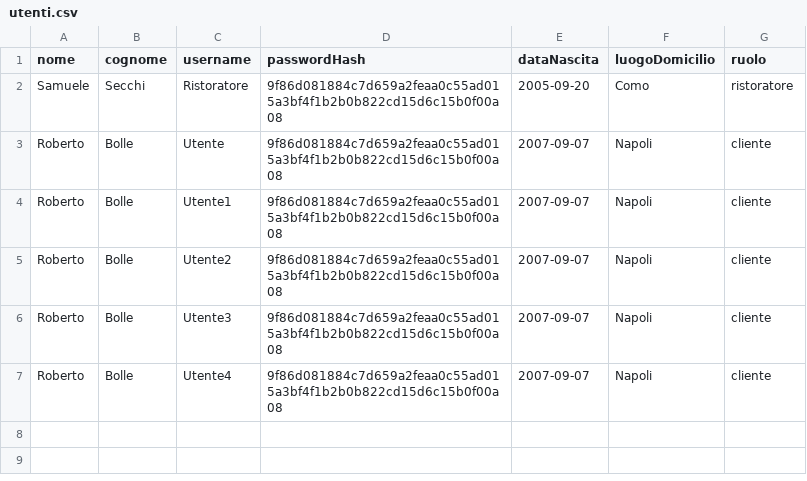
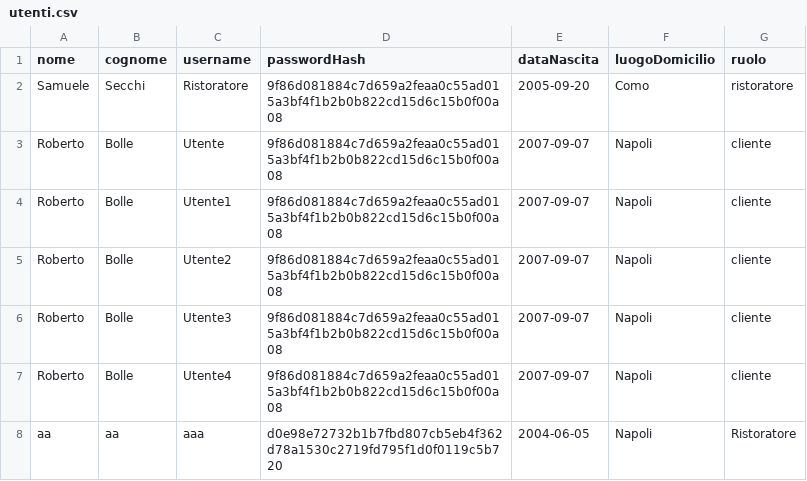
Before and after one commit to Matildelecchi/TheKnifeMati, a CSV file: TheKnifeMati/data/utenti.csv, drawn as a sheet; the diff names each change by its address in the sheet, - before the commit and + after, or states it on an @@ line.

Commit message:
added creazione utenti

```diff
--- a/TheKnifeMati/data/utenti.csv
+++ b/TheKnifeMati/data/utenti.csv
+row 8: aa | aa | aaa | d0e98e72732b1b7fbd807cb5eb4f362d78a1530c2719fd795f1d0f0119c5b720 | 2004-06-05 | Napoli | Ristoratore
```
Also changed, not shown: 6 other files.
